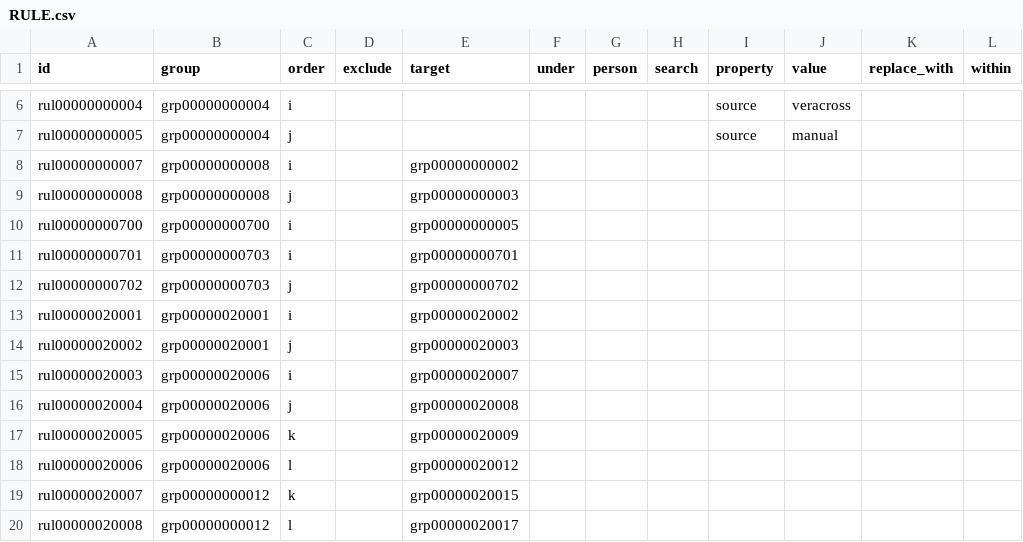
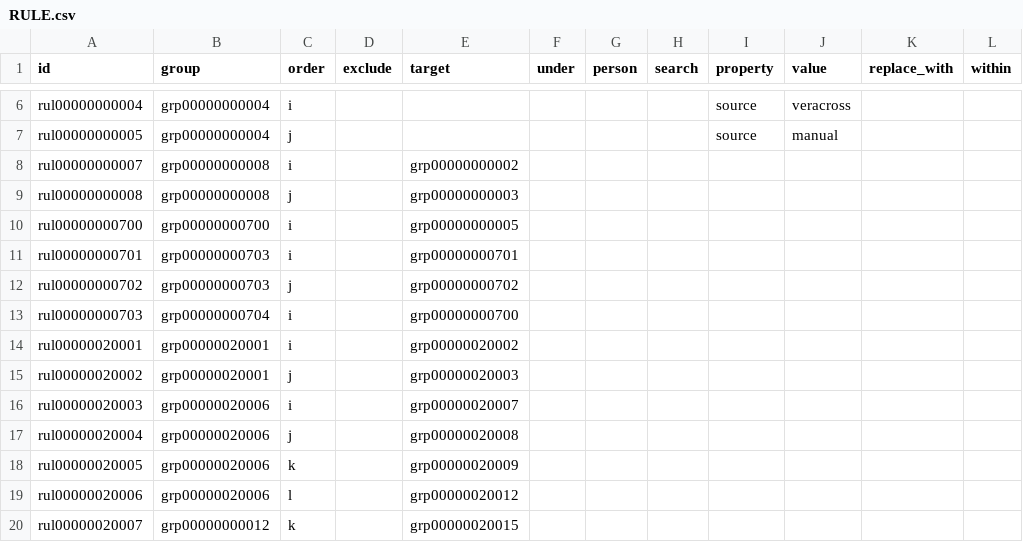
Before and after one commit to heliosian/heliosian, a CSV file: sampledata/datagroups/RULE.csv, drawn as a sheet; only a part is shown, gaps mark what is left out; the shorter side is filled out with more unchanged rows.

```diff
--- a/sampledata/datagroups/RULE.csv
+++ b/sampledata/datagroups/RULE.csv
@@ -12,2 +12,3 @@ rul00000000701,grp00000000703,i,,grp00000000701,,,,,,,
 rul00000000702,grp00000000703,j,,grp00000000702,,,,,,,
+rul00000000703,grp00000000704,i,,grp00000000700,,,,,,,
 rul00000020001,grp00000020001,i,,grp00000020002,,,,,,,
```
Also changed, not shown: sampledata/datagroups/GROUP.csv, 5 other files.
